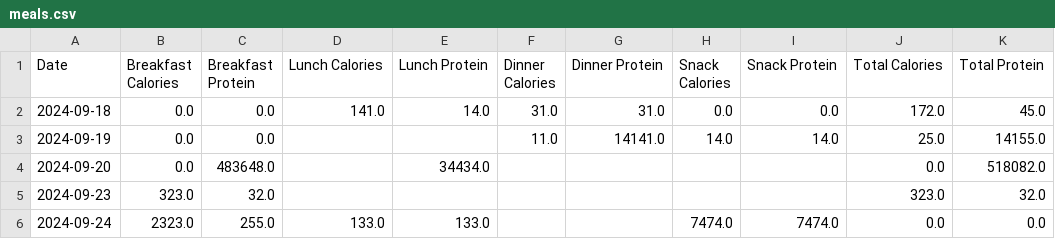
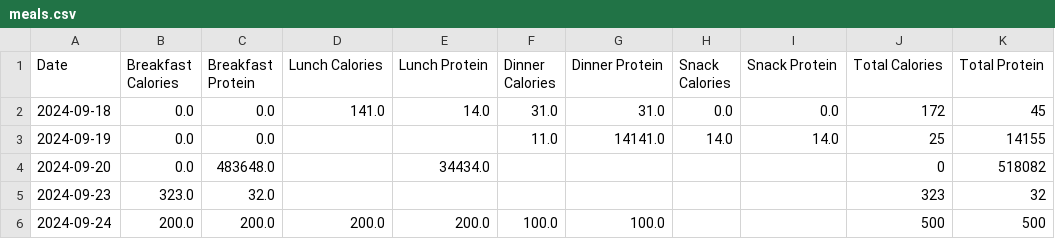
Before and after one commit to jman322/macrotrack, a CSV file: data/meals.csv, drawn as a sheet.

Commit message:
finished off the meal manager class completely

```diff
--- a/data/meals.csv
+++ b/data/meals.csv
@@ -1,6 +1,6 @@
 Date,Breakfast Calories,Breakfast Protein,Lunch Calories,Lunch Protein,Dinner Calories,Dinner Protein,Snack Calories,Snack Protein,Total Calories,Total Protein
-2024-09-18,0.0,0.0,141.0,14.0,31.0,31.0,0.0,0.0,172.0,45.0
-2024-09-19,0.0,0.0,,,11.0,14141.0,14.0,14.0,25.0,14155.0
-2024-09-20,0.0,483648.0,,34434.0,,,,,0.0,518082.0
-2024-09-23,323.0,32.0,,,,,,,323.0,32.0
-2024-09-24,2323.0,255.0,133.0,133.0,,,7474.0,7474.0,0.0,0.0
+2024-09-18,0.0,0.0,141.0,14.0,31.0,31.0,0.0,0.0,172,45
+2024-09-19,0.0,0.0,,,11.0,14141.0,14.0,14.0,25,14155
+2024-09-20,0.0,483648.0,,34434.0,,,,,0,518082
+2024-09-23,323.0,32.0,,,,,,,323,32
+2024-09-24,200.0,200.0,200.0,200.0,100.0,100.0,,,500,500
```
Also changed, not shown: 1 other file.
